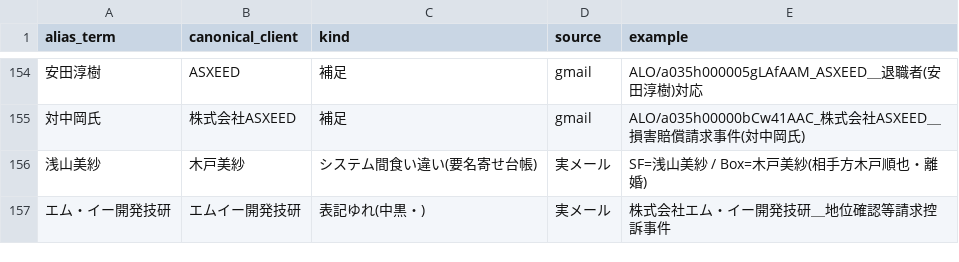
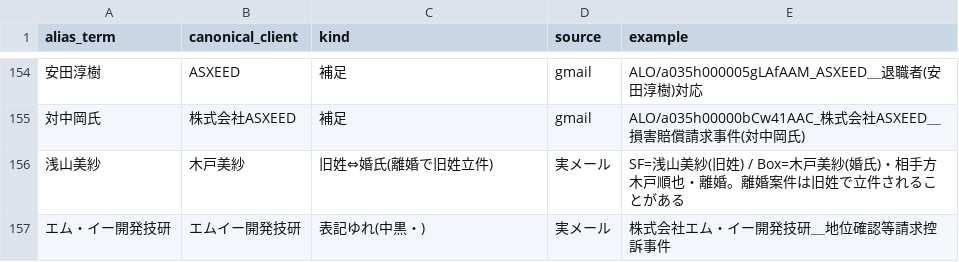
Before and after one commit to asai-dot/Project-codex, a CSV file: data/dict_aliases.csv, drawn as a sheet; only a part is shown, gaps mark what is left out; the diff names each change by its address in the sheet, - before the commit and + after, or states it on an @@ line.

```diff
--- a/data/dict_aliases.csv
+++ b/data/dict_aliases.csv
-C156 (kind): システム間食い違い(要名寄せ台帳)
+C156 (kind): 旧姓⇔婚氏(離婚で旧姓立件)
-E156 (example): SF=浅山美紗 / Box=木戸美紗(相手方木戸順也・離婚)
+E156 (example): SF=浅山美紗(旧姓) / Box=木戸美紗(婚氏)・相手方木戸順也・離婚。離婚案件は旧姓で立件されることがある
```
Also changed, not shown: data/gap_rejudged.csv, 2 other files.
